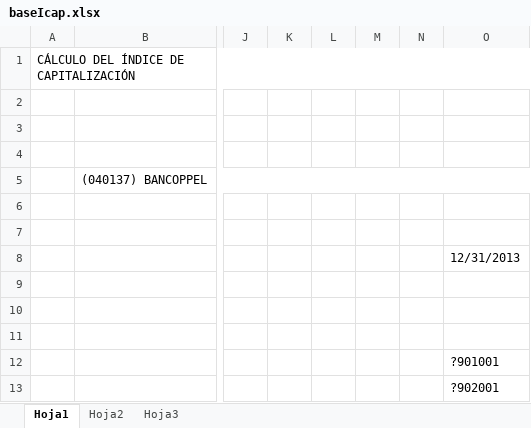
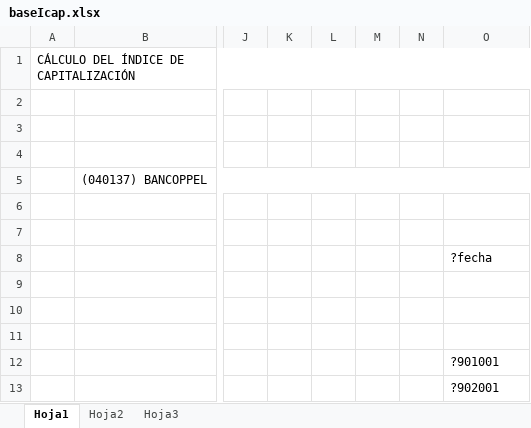
Before and after one commit to aesquive/SIGCAP, an Excel workbook: web/bases/baseIcap.xlsx, sheet Hoja1, drawn as a sheet; only a part is shown, gaps mark what is left out; values as stored, in another font and other column widths than the file's, no cell formats; the diff names each change by its address in the sheet, - before the commit and + after, or states it on an @@ line.

```diff
--- a/web/bases/baseIcap.xlsx (sheet Hoja1)
+++ b/web/bases/baseIcap.xlsx (sheet Hoja1)
-O8: 12/31/2013
+O8: ?fecha
```
Also changed, not shown: cell formats, web/bases/baseRC04.xlsx, web/bases/baseRC06-2.xlsx, 42 other files.
